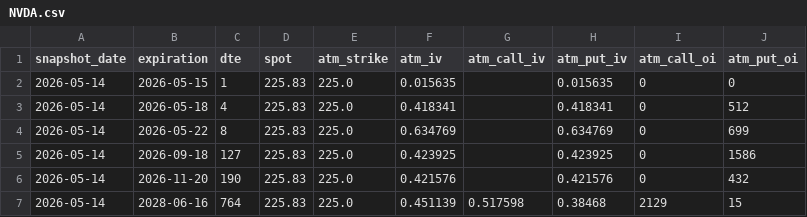
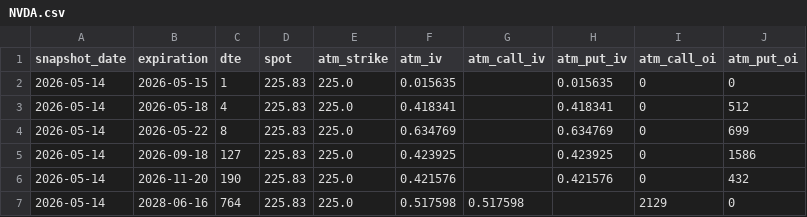
Before and after one commit to drhoades02/iv-snapshots, a CSV file: data/NVDA.csv, drawn as a sheet.

```diff
--- a/data/NVDA.csv
+++ b/data/NVDA.csv
@@ -6,2 +6,2 @@ snapshot_date,expiration,dte,spot,atm_strike,atm_iv,atm_call_iv,atm_put_iv,atm_c
 2026-05-14,2026-11-20,190,225.83,225.0,0.421576,,0.421576,0,432
-2026-05-14,2028-06-16,764,225.83,225.0,0.451139,0.517598,0.38468,2129,15
+2026-05-14,2028-06-16,764,225.83,225.0,0.517598,0.517598,,2129,0
```
Also changed, not shown: data/QQQ.csv, data/SPX.csv.
